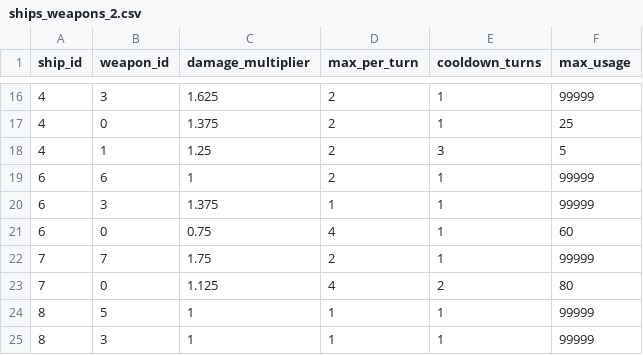
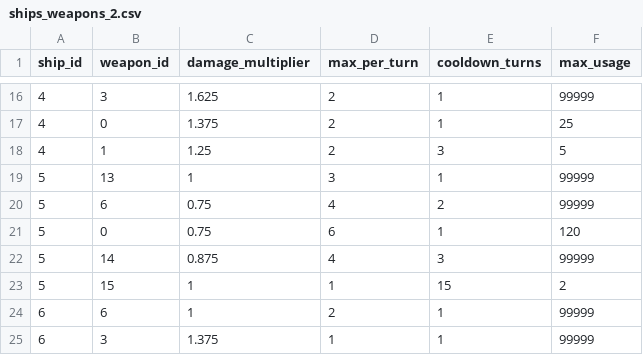
Before and after one commit to Zytronium/star-trek-battle-sim, a CSV file: csv_files/test db/ships_weapons_2.csv, drawn as a sheet; only a part is shown, gaps mark what is left out; the shorter side is filled out with more unchanged rows; the diff names each change by its address in the sheet, - before the commit and + after, or states it on an @@ line.

```diff
--- a/csv_files/test db/ships_weapons_2.csv
+++ b/csv_files/test db/ships_weapons_2.csv
+row 19: 5 | 13 | 1 | 3 | 1 | 99999
+row 20: 5 | 6 | 0.75 | 4 | 2 | 99999
+row 21: 5 | 0 | 0.75 | 6 | 1 | 120
+row 22: 5 | 14 | 0.875 | 4 | 3 | 99999
+row 23: 5 | 15 | 1 | 1 | 15 | 2
```
Also changed, not shown: csv_files/test db/ships_2.csv, csv_files/test db/weapons_2.csv, 1 other file.
